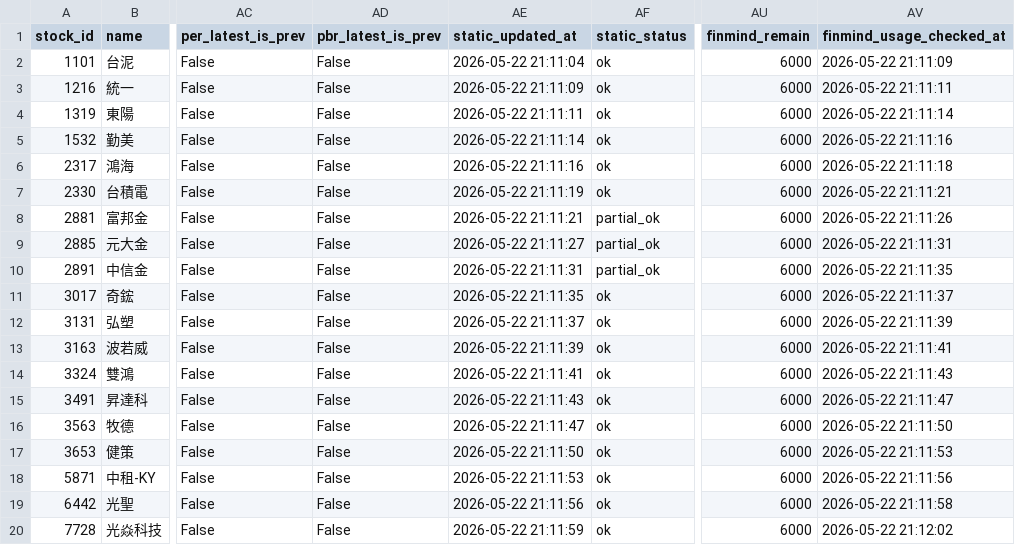
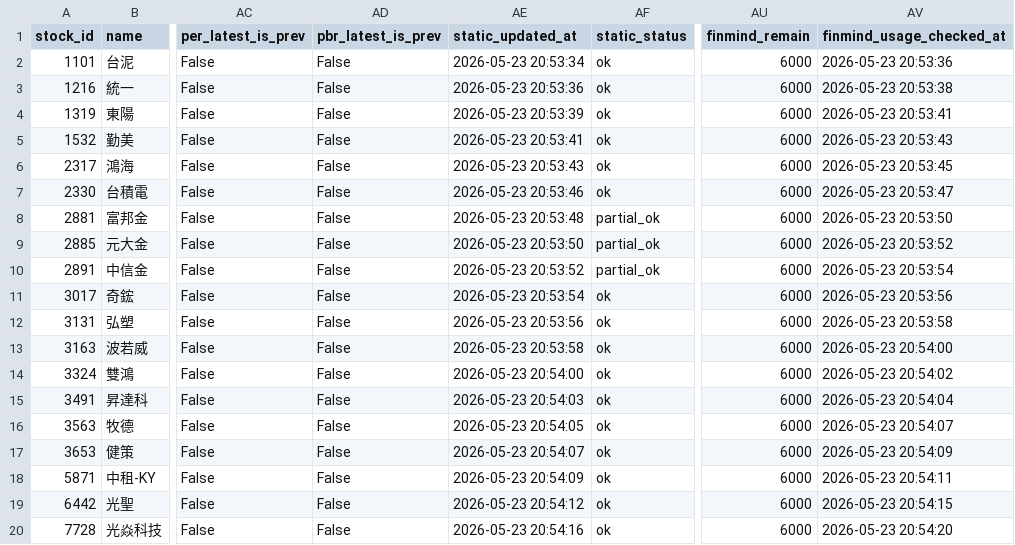
Before and after one commit to ONicole0101/Holding, a CSV file: AllStatic.csv, drawn as a sheet; only a part is shown, gaps mark what is left out; the diff names each change by its address in the sheet, - before the commit and + after, or states it on an @@ line.

```diff
--- a/AllStatic.csv
+++ b/AllStatic.csv
-AE2 (static_updated_at): 2026-05-22 21:11:04
+AE2 (static_updated_at): 2026-05-23 20:53:34
-AV2 (finmind_usage_checked_at): 2026-05-22 21:11:09
+AV2 (finmind_usage_checked_at): 2026-05-23 20:53:36
-AE3 (static_updated_at): 2026-05-22 21:11:09
+AE3 (static_updated_at): 2026-05-23 20:53:36
-AV3 (finmind_usage_checked_at): 2026-05-22 21:11:11
+AV3 (finmind_usage_checked_at): 2026-05-23 20:53:38
-AE4 (static_updated_at): 2026-05-22 21:11:11
+AE4 (static_updated_at): 2026-05-23 20:53:39
-AV4 (finmind_usage_checked_at): 2026-05-22 21:11:14
+AV4 (finmind_usage_checked_at): 2026-05-23 20:53:41
-AE5 (static_updated_at): 2026-05-22 21:11:14
+AE5 (static_updated_at): 2026-05-23 20:53:41
-AV5 (finmind_usage_checked_at): 2026-05-22 21:11:16
+AV5 (finmind_usage_checked_at): 2026-05-23 20:53:43
-AE6 (static_updated_at): 2026-05-22 21:11:16
+AE6 (static_updated_at): 2026-05-23 20:53:43
-AV6 (finmind_usage_checked_at): 2026-05-22 21:11:18
+AV6 (finmind_usage_checked_at): 2026-05-23 20:53:45
-AE7 (static_updated_at): 2026-05-22 21:11:19
+AE7 (static_updated_at): 2026-05-23 20:53:46
-AV7 (finmind_usage_checked_at): 2026-05-22 21:11:21
+AV7 (finmind_usage_checked_at): 2026-05-23 20:53:47
-AE8 (static_updated_at): 2026-05-22 21:11:21
+AE8 (static_updated_at): 2026-05-23 20:53:48
-AV8 (finmind_usage_checked_at): 2026-05-22 21:11:26
+AV8 (finmind_usage_checked_at): 2026-05-23 20:53:50
-AE9 (static_updated_at): 2026-05-22 21:11:27
+AE9 (static_updated_at): 2026-05-23 20:53:50
-AV9 (finmind_usage_checked_at): 2026-05-22 21:11:31
+AV9 (finmind_usage_checked_at): 2026-05-23 20:53:52
-AE10 (static_updated_at): 2026-05-22 21:11:31
+AE10 (static_updated_at): 2026-05-23 20:53:52
-AV10 (finmind_usage_checked_at): 2026-05-22 21:11:35
+AV10 (finmind_usage_checked_at): 2026-05-23 20:53:54
-AE11 (static_updated_at): 2026-05-22 21:11:35
+AE11 (static_updated_at): 2026-05-23 20:53:54
-AV11 (finmind_usage_checked_at): 2026-05-22 21:11:37
+AV11 (finmind_usage_checked_at): 2026-05-23 20:53:56
-AE12 (static_updated_at): 2026-05-22 21:11:37
+AE12 (static_updated_at): 2026-05-23 20:53:56
-AV12 (finmind_usage_checked_at): 2026-05-22 21:11:39
+AV12 (finmind_usage_checked_at): 2026-05-23 20:53:58
-AE13 (static_updated_at): 2026-05-22 21:11:39
+AE13 (static_updated_at): 2026-05-23 20:53:58
-AV13 (finmind_usage_checked_at): 2026-05-22 21:11:41
+AV13 (finmind_usage_checked_at): 2026-05-23 20:54:00
-AE14 (static_updated_at): 2026-05-22 21:11:41
+AE14 (static_updated_at): 2026-05-23 20:54:00
-AV14 (finmind_usage_checked_at): 2026-05-22 21:11:43
+AV14 (finmind_usage_checked_at): 2026-05-23 20:54:02
-AE15 (static_updated_at): 2026-05-22 21:11:43
+AE15 (static_updated_at): 2026-05-23 20:54:03
-AV15 (finmind_usage_checked_at): 2026-05-22 21:11:47
+AV15 (finmind_usage_checked_at): 2026-05-23 20:54:04
-AE16 (static_updated_at): 2026-05-22 21:11:47
+AE16 (static_updated_at): 2026-05-23 20:54:05
-AV16 (finmind_usage_checked_at): 2026-05-22 21:11:50
+AV16 (finmind_usage_checked_at): 2026-05-23 20:54:07
-AE17 (static_updated_at): 2026-05-22 21:11:50
+AE17 (static_updated_at): 2026-05-23 20:54:07
-AV17 (finmind_usage_checked_at): 2026-05-22 21:11:53
+AV17 (finmind_usage_checked_at): 2026-05-23 20:54:09
-AE18 (static_updated_at): 2026-05-22 21:11:53
+AE18 (static_updated_at): 2026-05-23 20:54:09
-AV18 (finmind_usage_checked_at): 2026-05-22 21:11:56
+AV18 (finmind_usage_checked_at): 2026-05-23 20:54:11
-AE19 (static_updated_at): 2026-05-22 21:11:56
+AE19 (static_updated_at): 2026-05-23 20:54:12
-AV19 (finmind_usage_checked_at): 2026-05-22 21:11:58
+AV19 (finmind_usage_checked_at): 2026-05-23 20:54:15
-AE20 (static_updated_at): 2026-05-22 21:11:59
+AE20 (static_updated_at): 2026-05-23 20:54:16
-AV20 (finmind_usage_checked_at): 2026-05-22 21:12:02
+AV20 (finmind_usage_checked_at): 2026-05-23 20:54:20
```
